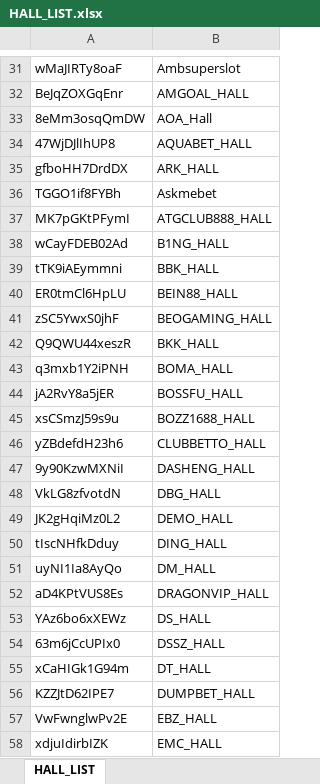
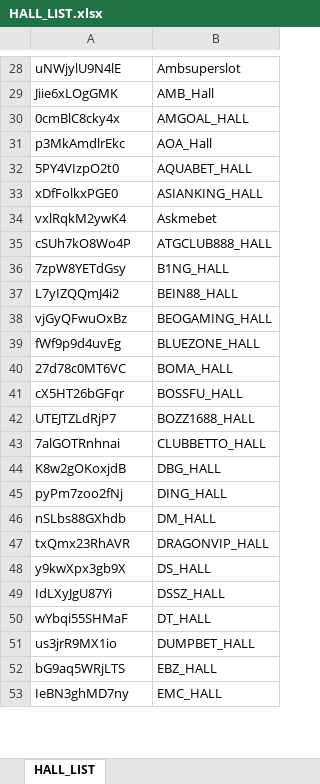
Before and after one commit to chiisen/open_games, an Excel workbook: input/HALL_LIST.xlsx, sheet HALL_LIST, drawn as a sheet; only a part is shown, gaps mark what is left out; values as stored, in another font and other column widths than the file's, no borders; removed rows and columns are numbered as before the commit, all else as after; the diff covers the shown part only; the diff names each change by its address in the sheet, - before the commit and + after, or states it on an @@ line.

```diff
--- a/input/HALL_LIST.xlsx (sheet HALL_LIST)
+++ b/input/HALL_LIST.xlsx (sheet HALL_LIST)
-A28: wMaJIRTy8oaF
+A28: uNWjylU9N4lE
+row 29: Jiie6xLOgGMK | AMB_Hall
-A30: BeJqZOXGqEnr
+A30: 0cmBlC8cky4x
-A31: 8eMm3osqQmDW
+A31: p3MkAmdlrEkc
-A32: 47WjDJlIhUP8
+A32: 5PY4VIzpO2t0
-row 35: gfboHH7DrdDX | ARK_HALL
-row 36: TGGO1if8FYBh | Askmebet
+row 33: xDfFolkxPGE0 | ASIANKING_HALL
+row 34: vxlRqkM2ywK4 | Askmebet
-A35: MK7pGKtPFymI
+A35: cSUh7kO8Wo4P
-A36: wCayFDEB02Ad
+A36: 7zpW8YETdGsy
-row 39: tTK9iAEymmni | BBK_HALL
-A37: ER0tmCl6HpLU
+A37: L7yIZQQmJ4i2
-A38: zSC5YwxS0jhF
+A38: vjGyQFwuOxBz
-row 42: Q9QWU44xeszR | BKK_HALL
+row 39: fWf9p9d4uvEg | BLUEZONE_HALL
-A40: q3mxb1Y2iPNH
+A40: 27d78c0MT6VC
-A41: jA2RvY8a5jER
+A41: cX5HT26bGFqr
-A42: xsCSmzJ59s9u
+A42: UTEJTZLdRjP7
-A43: yZBdefdH23h6
+A43: 7alGOTRnhnai
-row 47: 9y90KzwMXNiI | DASHENG_HALL
-A44: VkLG8zfvotdN
+A44: K8w2gOKoxjdB
-row 49: JK2gHqiMz0L2 | DEMO_HALL
-A45: tIscNHfkDduy
+A45: pyPm7zoo2fNj
-A46: uyNI1Ia8AyQo
+A46: nSLbs88GXhdb
-A47: aD4KPtVUS8Es
+A47: txQmx23RhAVR
-A48: YAz6bo6xXEWz
+A48: y9kwXpx3gb9X
-A49: 63m6jCcUPIx0
+A49: IdLXyJgU87Yi
-A50: xCaHIGk1G94m
+A50: wYbqi55SHMaF
-A51: KZZJtD62IPE7
+A51: us3jrR9MX1io
-A52: VwFwnglwPv2E
+A52: bG9aq5WRjLTS
-A53: xdjuIdirbIZK
+A53: IeBN3ghMD7ny
```
Also changed, not shown: other rows of this sheet, input/gameIdList.xlsx, 1 other file.
